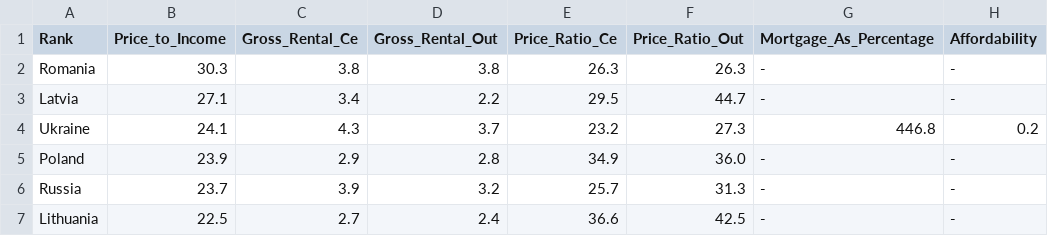
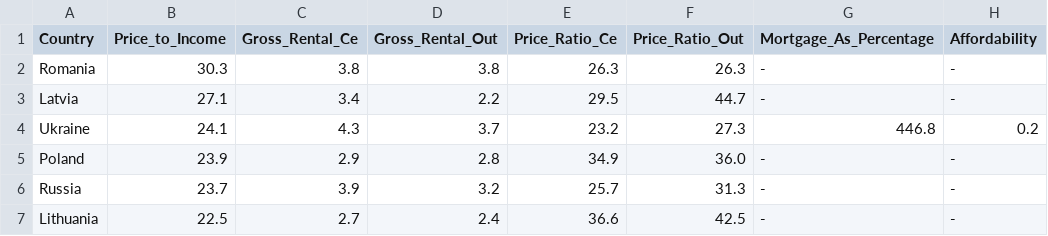
Before and after one commit to EdwLearn/BestCountry, a CSV file: bestCountry/property/property-2009.csv, drawn as a sheet; only a part is shown.

```diff
--- a/bestCountry/property/property-2009.csv
+++ b/bestCountry/property/property-2009.csv
@@ -1,2 +1,2 @@
-Rank,Price_to_Income,Gross_Rental_Ce,Gross_Rental_Out,Price_Ratio_Ce,Price_Ratio_Out,Mortgage_As_Percentage,Affordability
+Country,Price_to_Income,Gross_Rental_Ce,Gross_Rental_Out,Price_Ratio_Ce,Price_Ratio_Out,Mortgage_As_Percentage,Affordability
 Romania,30.3,3.8,3.8,26.3,26.3,-,-
```
Also changed, not shown: bestCountry/property/property-2011.csv, bestCountry/property/property-2014-mid.csv, 19 other files.
